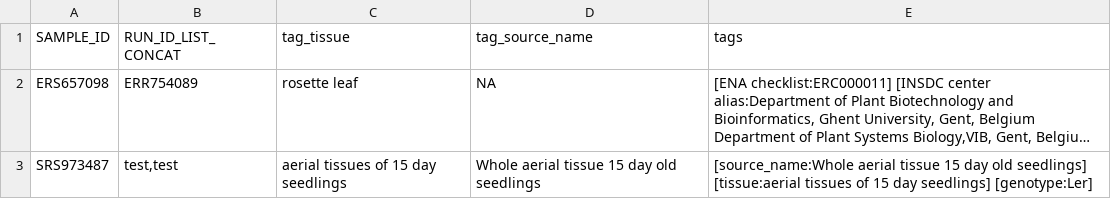
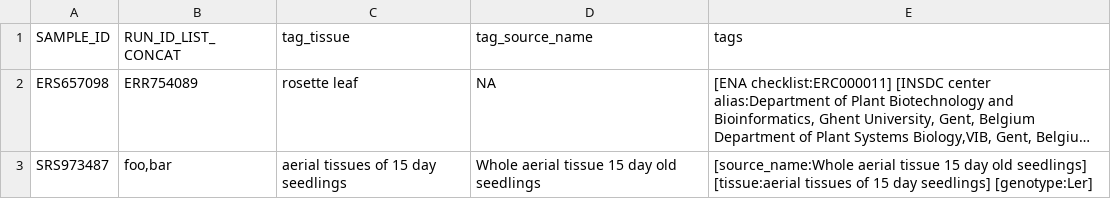
Before and after one commit to shouldsee/metacsv-ath-rnaseq, a CSV file: root.hand_patch.csv, drawn as a sheet; long unchanged cells end in …; the diff names each change by its address in the sheet, - before the commit and + after, or states it on an @@ line.

Commit message:
pr-tag_user-email-com_2020-04-04T13-36-52-223689-07-37

```diff
--- a/root.hand_patch.csv
+++ b/root.hand_patch.csv
-B3 (RUN_ID_LIST_CONCAT): test,test
+B3 (RUN_ID_LIST_CONCAT): foo,bar
```
